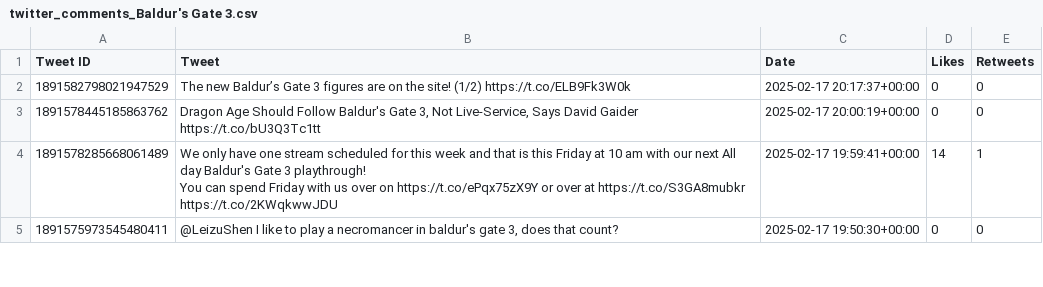
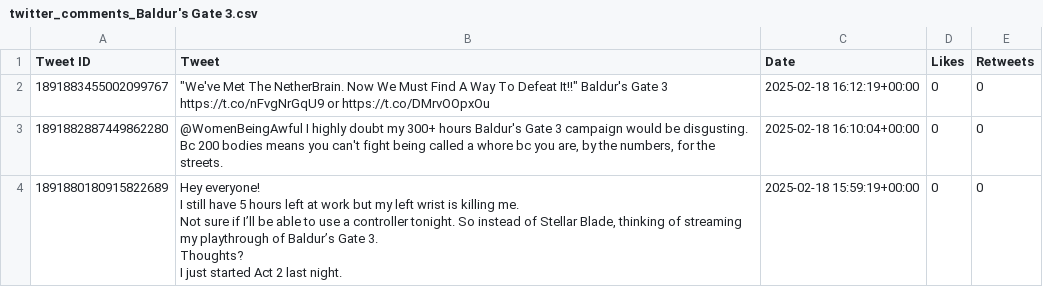
Before and after one commit to kianapz/Game-emotion-analysis, a CSV file: data/RPG/twitter_comments_Baldur's Gate 3.csv, drawn as a sheet; only a part is shown; the diff covers the shown part only.

```diff
--- a/data/RPG/twitter_comments_Baldur's Gate 3.csv
+++ b/data/RPG/twitter_comments_Baldur's Gate 3.csv
@@ -1,7 +1,13 @@
 Tweet ID,Tweet,Date,Likes,Retweets
-1891582798021947529,The new Baldur’s Gate 3 figures are on the site! (1/2) https://t.co/ELB9Fk3W0k,2025-02-17 20:17:37+00:00,0,0
-1891578445185863762,"Dragon Age Should Follow Baldur's Gate 3, Not Live-Service, Says David Gaider https://t.co/bU3Q3Tc1tt",2025-02-17 20:00:19+00:00,0,0
-1891578285668061489,"We only have one stream scheduled for this week and that is this Friday at 10 am with our next All day Baldur's Gate 3 playthrough!
-
-You can spend Friday with us over on https://t.co/ePqx75zX9Y or over at https://t.co/S3GA8mubkr https://t.co/2KWqkwwJDU",2025-02-17 19:59:41+00:00,14,1
-1891575973545480411,"@LeizuShen I like to play a necromancer in baldur's gate 3, does that count?",2025-02-17 19:50:30+00:00,0,0
+1891883455002099767,"""We've Met The NetherBrain. Now We Must Find A Way To Defeat It!!""         Baldur's Gate 3
+https://t.co/nFvgNrGqU9 or https://t.co/DMrvOOpxOu",2025-02-18 16:12:19+00:00,0,0
+1891882887449862280,"@WomenBeingAwful I highly doubt my 300+ hours Baldur's Gate 3 campaign would be disgusting. Bc 200 bodies means you can't fight being called a whore bc you are, by the numbers, for the streets.",2025-02-18 16:10:04+00:00,0,0
+1891880180915822689,"Hey everyone!
+
+I still have 5 hours left at work but my left wrist is killing me.
+
+Not sure if I’ll be able to use a controller tonight. So instead of Stellar Blade, thinking of streaming my playthrough of Baldur’s Gate 3.
+
+Thoughts?
+
+I just started Act 2 last night.",2025-02-18 15:59:19+00:00,0,0
```
Also changed, not shown: 4 added rows, 3 removed rows and 9 edited cells elsewhere in this file, data/RPG/metacritic_comments_Baldur's Gate 3.csv, data/RPG/steam_comments_Baldur's Gate 3.csv, 19 other files.
